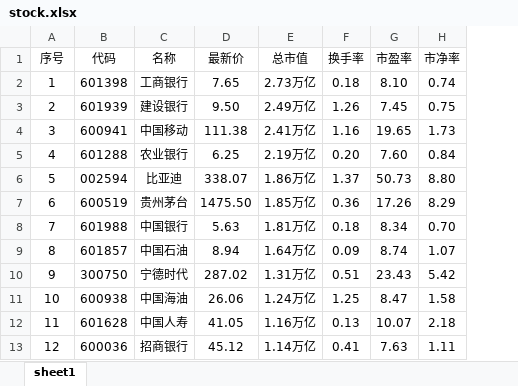
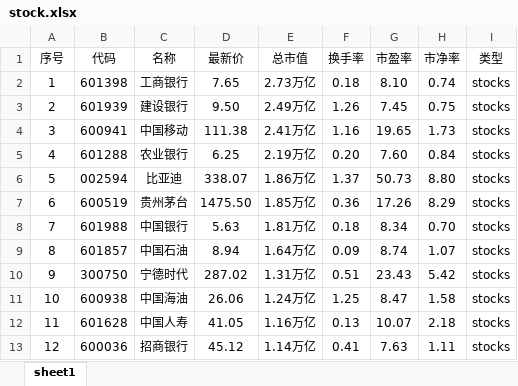
Before and after one commit to ShailinXia/Portfoilo-Manager-Team-7, an Excel workbook: backend/data/stock.xlsx, sheet sheet1, drawn as a sheet; only a part is shown; values as stored, in another font and other column widths than the file's, no borders; the diff names each change by its address in the sheet, - before the commit and + after, or states it on an @@ line.

```diff
--- a/backend/data/stock.xlsx (sheet sheet1)
+++ b/backend/data/stock.xlsx (sheet sheet1)
+column I (类型), rows 2-13: all stocks
```
Also changed, not shown: backend/data/fund.xlsx, 4 other files.
